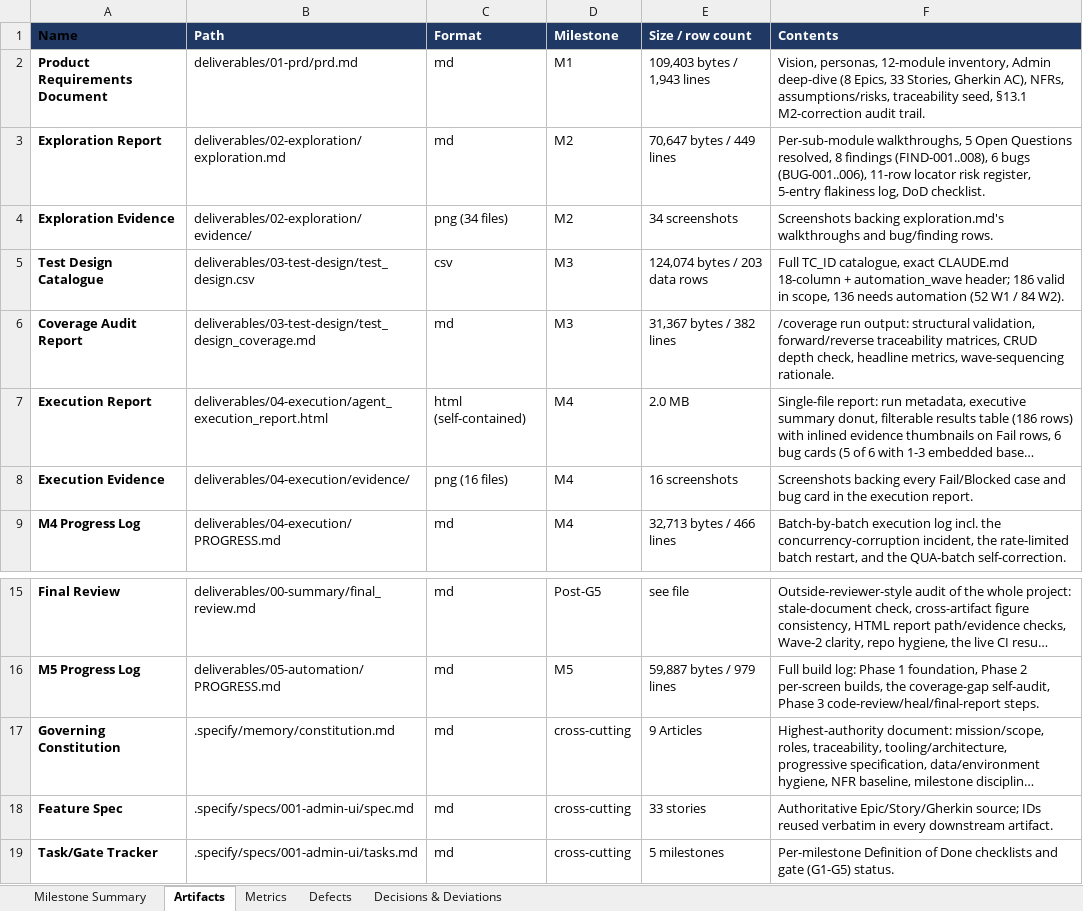
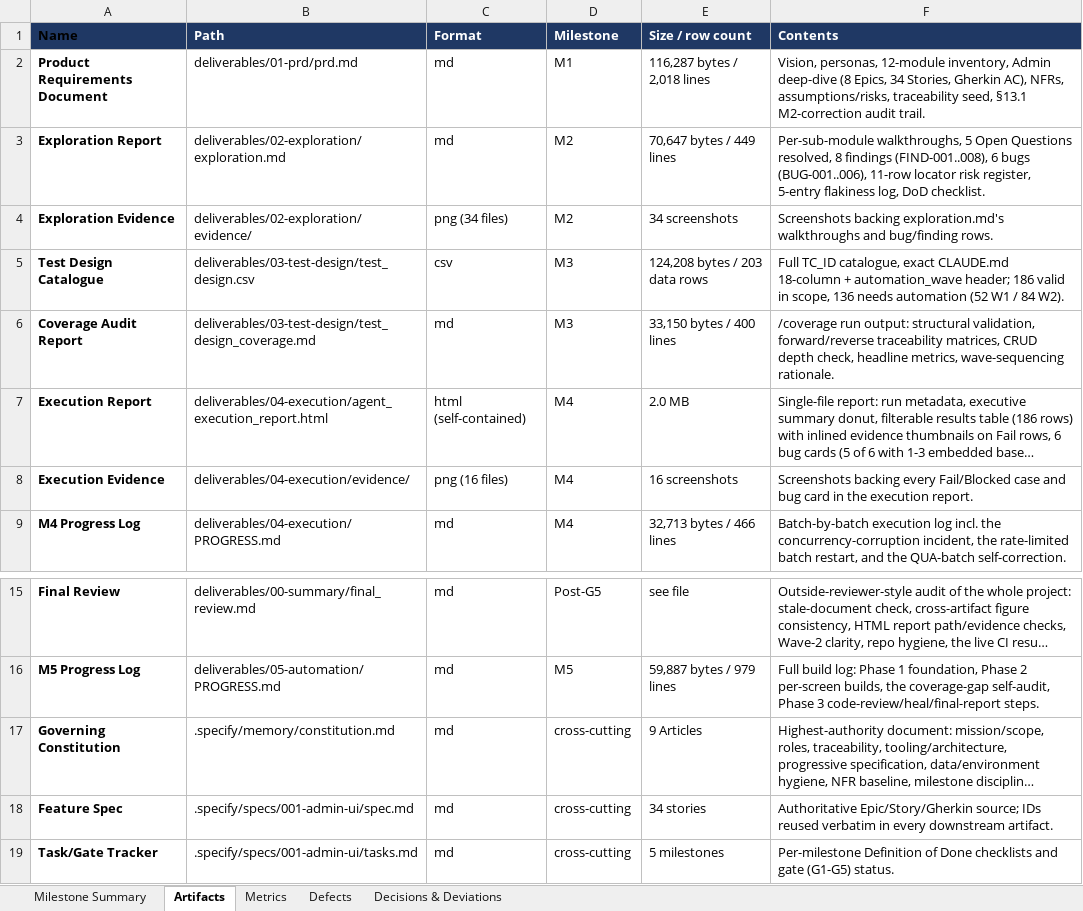
Before and after one commit to Madkour369/OrangeHRM-Admin-AI-Tests, an Excel workbook: deliverables/00-summary/implementation_summary.xlsx, sheet Artifacts, drawn as a sheet; only a part is shown, gaps mark what is left out; long unchanged cells end in …; values as stored, in another font and other column widths than the file's, no borders; the diff names each change by its address in the sheet, - before the commit and + after, or states it on an @@ line.

```diff
--- a/deliverables/00-summary/implementation_summary.xlsx (sheet Artifacts)
+++ b/deliverables/00-summary/implementation_summary.xlsx (sheet Artifacts)
-E2 (Size / row count): 109,403 bytes / 1,943 lines
+E2 (Size / row count): 116,287 bytes / 2,018 lines
-F2 (Contents): …(8 Epics, 33 Stories, Gherkin…
+F2 (Contents): …(8 Epics, 34 Stories, Gherkin…
-E5 (Size / row count): 124,074 bytes / 203 data rows
+E5 (Size / row count): 124,208 bytes / 203 data rows
-E6 (Size / row count): 31,367 bytes / 382 lines
+E6 (Size / row count): 33,150 bytes / 400 lines
-E18 (Size / row count): 33 stories
+E18 (Size / row count): 34 stories
```
Also changed, not shown: sheet Metrics, sheet Milestone Summary, 7 other files.
